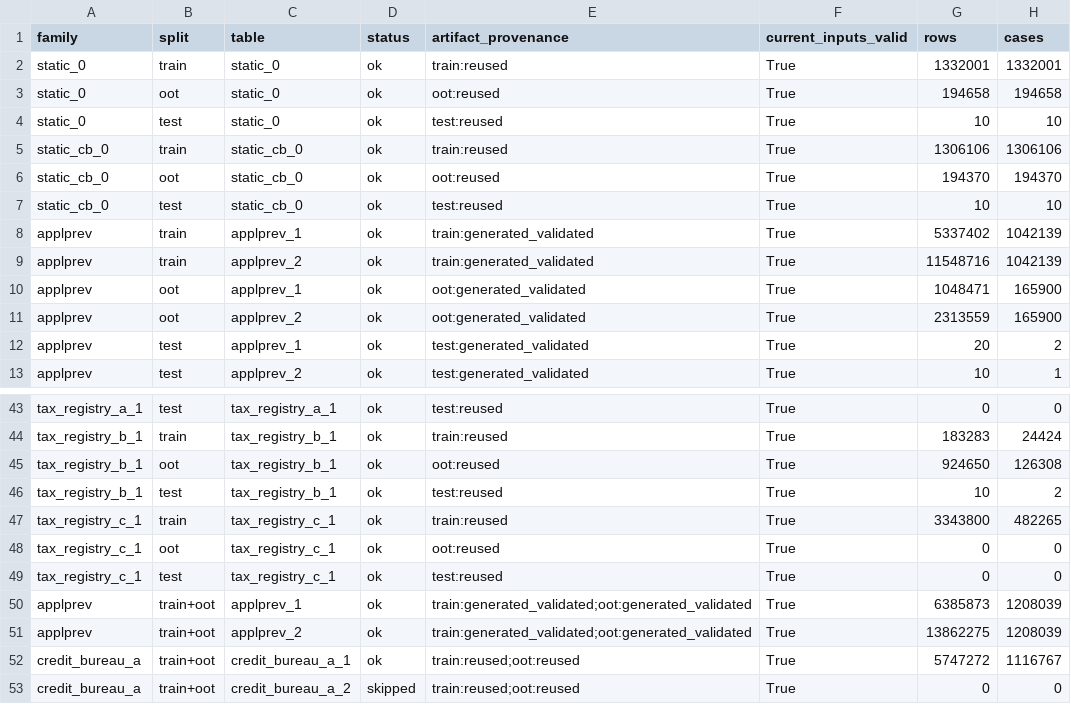
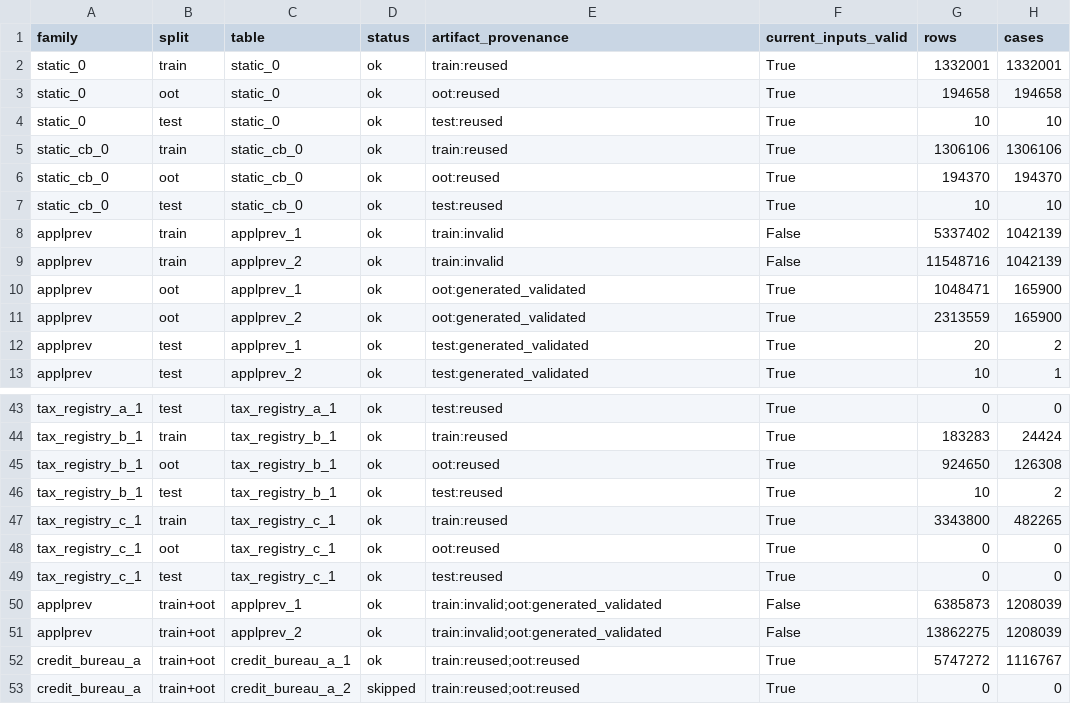
Before and after one commit to MathiasTL/data-mining-labs, a CSV file: results/preparation/E4_coverage.csv, drawn as a sheet; only a part is shown, gaps mark what is left out; the diff names each change by its address in the sheet, - before the commit and + after, or states it on an @@ line.

```diff
--- a/results/preparation/E4_coverage.csv
+++ b/results/preparation/E4_coverage.csv
-E8:E9 (artifact_provenance): train:generated_validated
+E8:E9 (artifact_provenance): train:invalid
-F8:F9 (current_inputs_valid): True
+F8:F9 (current_inputs_valid): False
-E50:E51 (artifact_provenance): train:generated_validated;oot:generated_validated
+E50:E51 (artifact_provenance): train:invalid;oot:generated_validated
-F50:F51 (current_inputs_valid): True
+F50:F51 (current_inputs_valid): False
```
Also changed, not shown: results/preparation/E4_runs.csv, results/preparation/E4_shards.csv, 9 other files.
